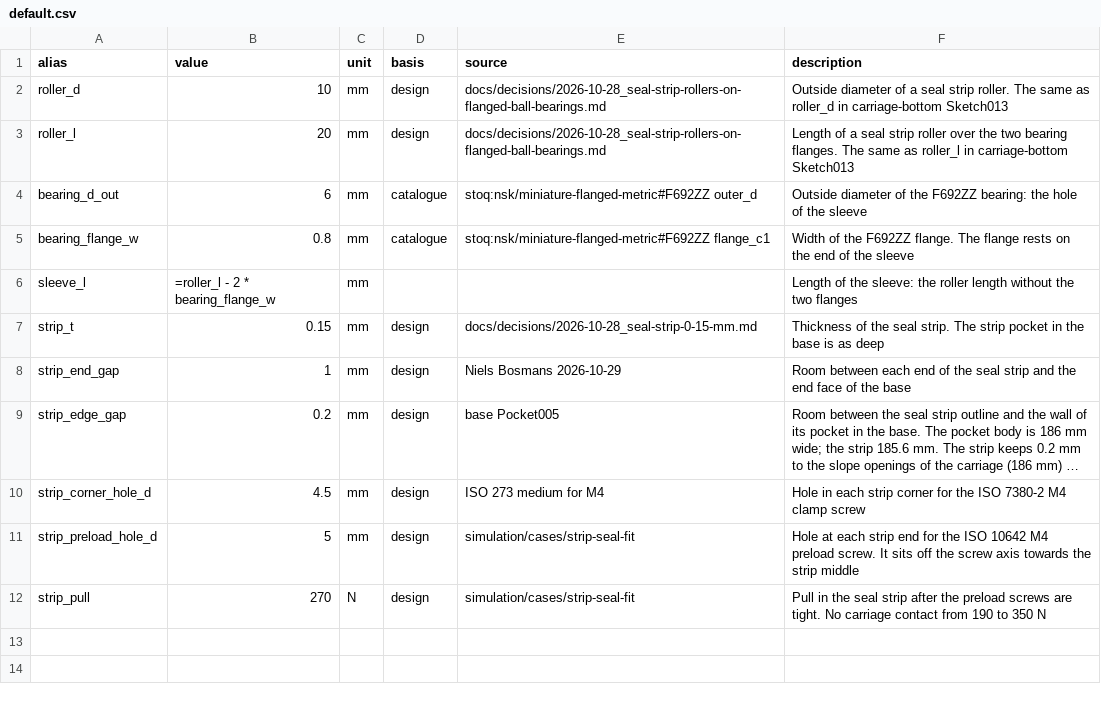
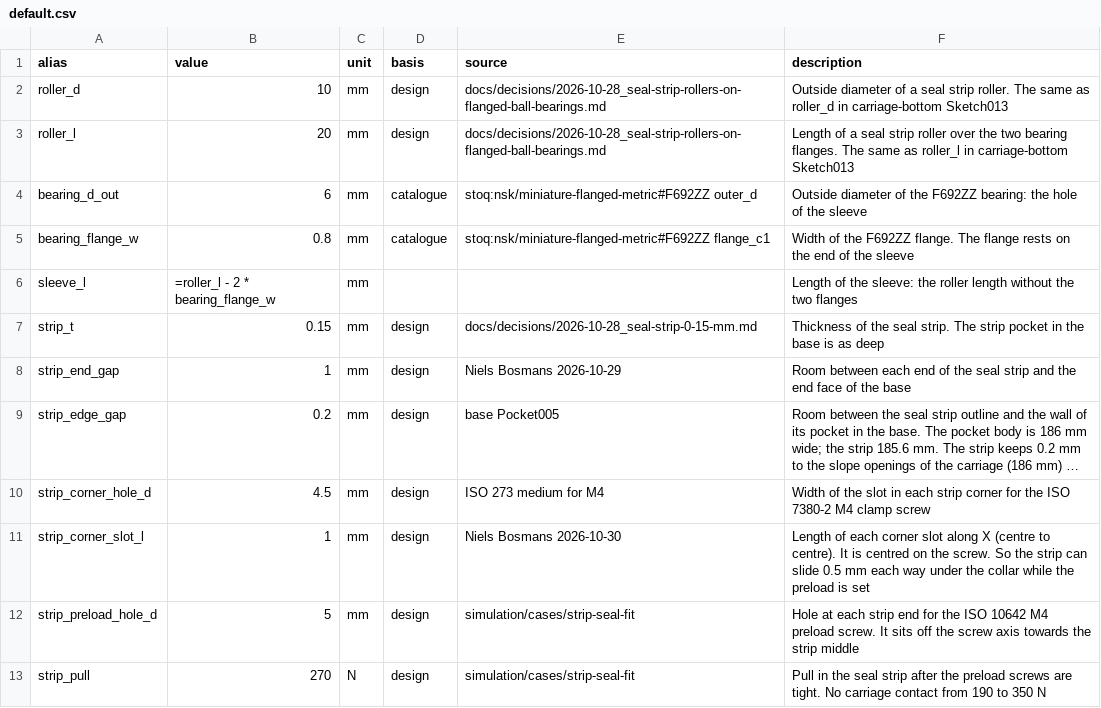
Before and after one commit to refaqt/aqtuator, a CSV file: modules/compact-stage/cad/params/default.csv, drawn as a sheet; long unchanged cells end in …; the diff names each change by its address in the sheet, - before the commit and + after, or states it on an @@ line.

```diff
--- a/modules/compact-stage/cad/params/default.csv
+++ b/modules/compact-stage/cad/params/default.csv
-F10 (description): Hole in each…
+F10 (description): Width of the slot in each…
+row 11: strip_corner_slot_l | 1 | mm | design | Niels Bosmans 2026-10-30 | Length of each corner slot along X (centre to centre). It is centred on the screw. So the strip can slide 0.5 mm each way under the collar while the preload is set
```
Also changed, not shown: modules/compact-stage/cad/params-table.csv, 5 other files.
